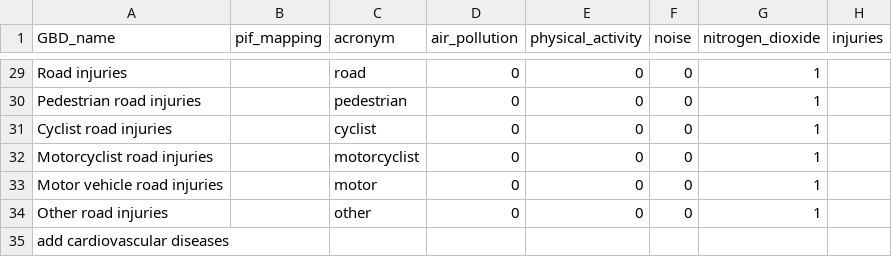
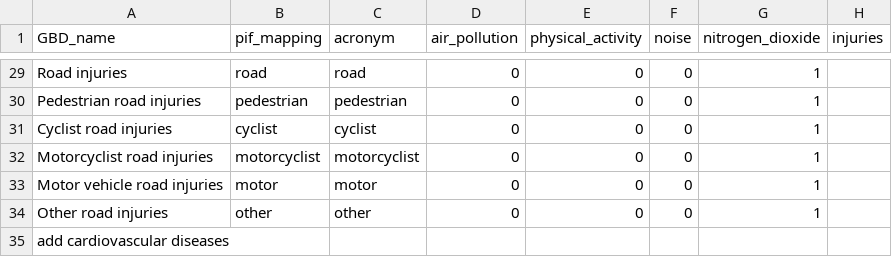
Before and after one commit to metahit/mh-execute, a CSV file: inputs/dose_response/disease_outcomes_lookup_new.csv, drawn as a sheet; only a part is shown, gaps mark what is left out; the diff covers the shown part only; the diff names each change by its address in the sheet, - before the commit and + after, or states it on an @@ line.

```diff
--- a/inputs/dose_response/disease_outcomes_lookup_new.csv
+++ b/inputs/dose_response/disease_outcomes_lookup_new.csv
-B29 (pif_mapping): (empty)
+B29 (pif_mapping): road
-B30 (pif_mapping): (empty)
+B30 (pif_mapping): pedestrian
-B31 (pif_mapping): (empty)
+B31 (pif_mapping): cyclist
-B32 (pif_mapping): (empty)
+B32 (pif_mapping): motorcyclist
-B33 (pif_mapping): (empty)
+B33 (pif_mapping): motor
-B34 (pif_mapping): (empty)
+B34 (pif_mapping): other
```
Also changed, not shown: 27 edited cells elsewhere in this file, 3 other files.
